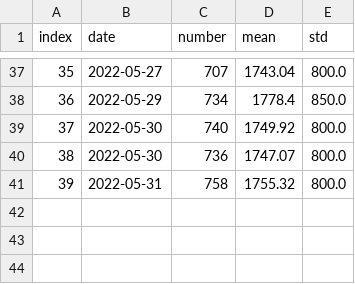
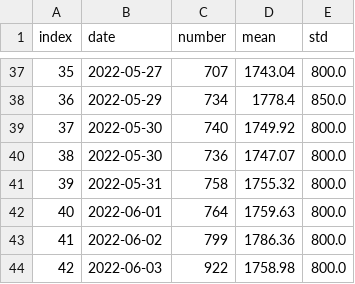
Before and after one commit to filipgaldyn/beautifulsoup-flats-price, a CSV file: daily_databases/lodz.csv, drawn as a sheet; only a part is shown, gaps mark what is left out; the diff names each change by its address in the sheet, - before the commit and + after, or states it on an @@ line.

```diff
--- a/daily_databases/lodz.csv
+++ b/daily_databases/lodz.csv
+row 42: 40 | 2022-06-01 | 764 | 1759.63 | 800.0
+row 43: 41 | 2022-06-02 | 799 | 1786.36 | 800.0
+row 44: 42 | 2022-06-03 | 922 | 1758.98 | 800.0
```
Also changed, not shown: daily_databases/gdansk.csv, daily_databases/krakow.csv, 5 other files.
